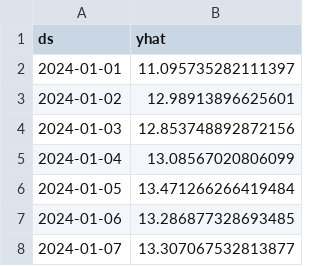
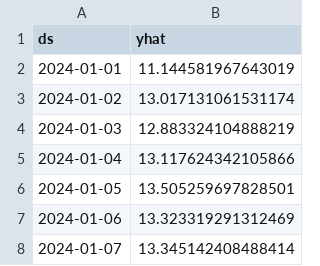
Before and after one commit to bender-cmd/weather-forecaster, a CSV file: examples/forecast.csv, drawn as a sheet.

Commit message:
handle use only columns in test file

```diff
--- a/examples/forecast.csv
+++ b/examples/forecast.csv
@@ -1,8 +1,8 @@
 ds,yhat
-2024-01-01,11.095735282111397
-2024-01-02,12.98913896625601
-2024-01-03,12.853748892872156
-2024-01-04,13.08567020806099
-2024-01-05,13.471266266419484
-2024-01-06,13.286877328693485
-2024-01-07,13.307067532813877
+2024-01-01,11.144581967643019
+2024-01-02,13.017131061531174
+2024-01-03,12.883324104888219
+2024-01-04,13.117624342105866
+2024-01-05,13.505259697828501
+2024-01-06,13.323319291312469
+2024-01-07,13.345142408488414
```
Also changed, not shown: 2 other files.
